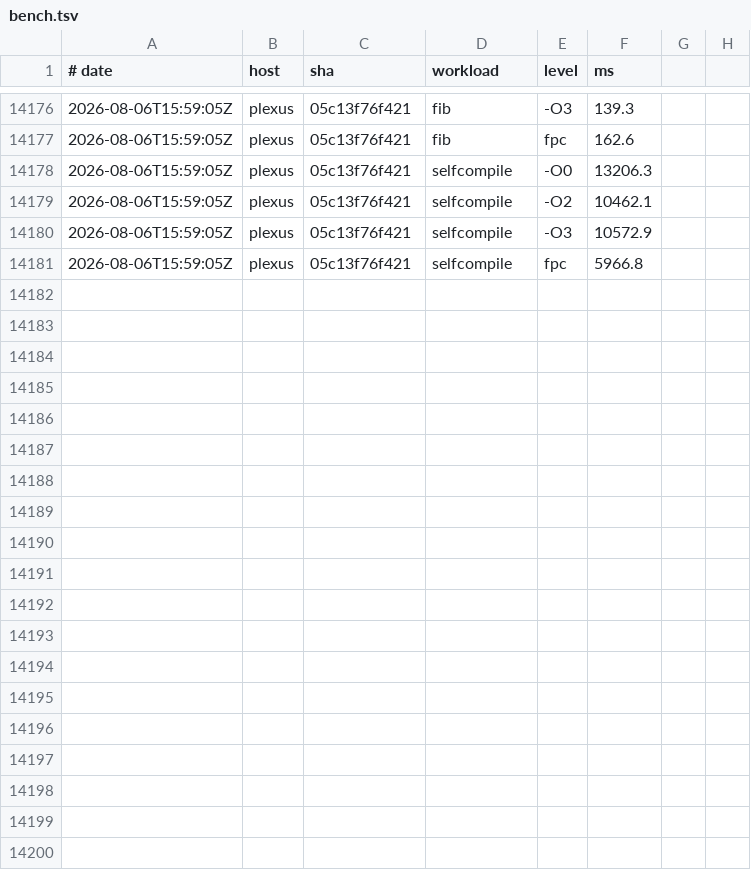
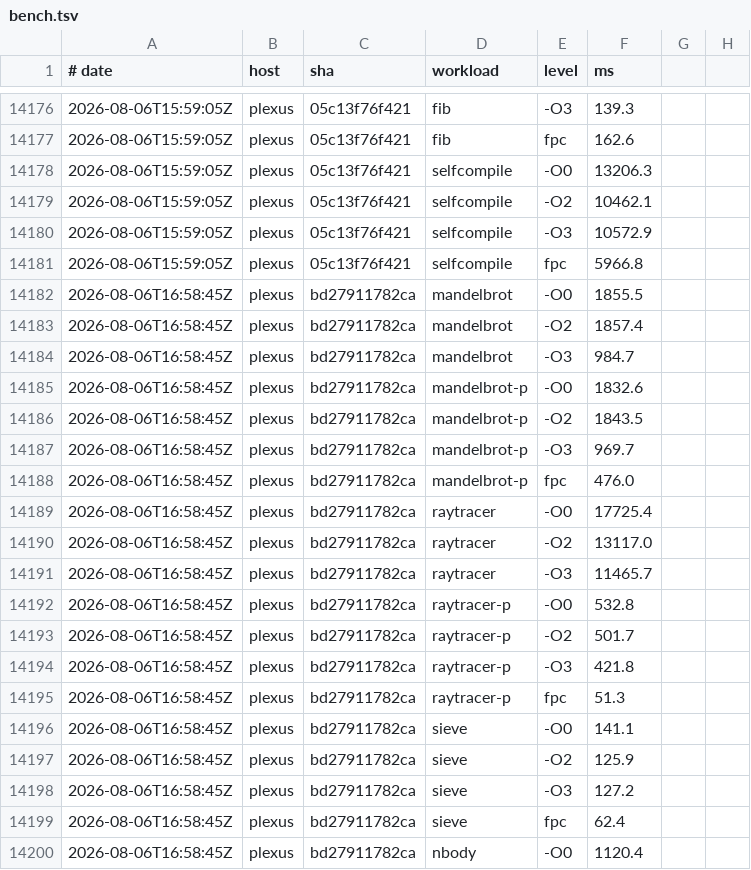
Before and after one commit to yoctobyte/pxx, a TSV file: devdocs/progress/tstate/bench.tsv, drawn as a sheet; only a part is shown, gaps mark what is left out; the diff covers the shown part only.

Commit message:
tstate(plexus): bench bd27911782ca ok (30 bench rows, 550 conf)

```diff
--- a/devdocs/progress/tstate/bench.tsv
+++ b/devdocs/progress/tstate/bench.tsv
@@ -14181 +14181,20 @@
 2026-08-06T15:59:05Z	plexus	05c13f76f421	selfcompile	fpc	5966.8
+2026-08-06T16:58:45Z	plexus	bd27911782ca	mandelbrot	-O0	1855.5
+2026-08-06T16:58:45Z	plexus	bd27911782ca	mandelbrot	-O2	1857.4
+2026-08-06T16:58:45Z	plexus	bd27911782ca	mandelbrot	-O3	984.7
+2026-08-06T16:58:45Z	plexus	bd27911782ca	mandelbrot-p	-O0	1832.6
+2026-08-06T16:58:45Z	plexus	bd27911782ca	mandelbrot-p	-O2	1843.5
+2026-08-06T16:58:45Z	plexus	bd27911782ca	mandelbrot-p	-O3	969.7
+2026-08-06T16:58:45Z	plexus	bd27911782ca	mandelbrot-p	fpc	476.0
+2026-08-06T16:58:45Z	plexus	bd27911782ca	raytracer	-O0	17725.4
+2026-08-06T16:58:45Z	plexus	bd27911782ca	raytracer	-O2	13117.0
+2026-08-06T16:58:45Z	plexus	bd27911782ca	raytracer	-O3	11465.7
+2026-08-06T16:58:45Z	plexus	bd27911782ca	raytracer-p	-O0	532.8
+2026-08-06T16:58:45Z	plexus	bd27911782ca	raytracer-p	-O2	501.7
+2026-08-06T16:58:45Z	plexus	bd27911782ca	raytracer-p	-O3	421.8
+2026-08-06T16:58:45Z	plexus	bd27911782ca	raytracer-p	fpc	51.3
+2026-08-06T16:58:45Z	plexus	bd27911782ca	sieve	-O0	141.1
+2026-08-06T16:58:45Z	plexus	bd27911782ca	sieve	-O2	125.9
+2026-08-06T16:58:45Z	plexus	bd27911782ca	sieve	-O3	127.2
+2026-08-06T16:58:45Z	plexus	bd27911782ca	sieve	fpc	62.4
+2026-08-06T16:58:45Z	plexus	bd27911782ca	nbody	-O0	1120.4
```
Also changed, not shown: 11 added rows elsewhere in this file, 1 other file.
